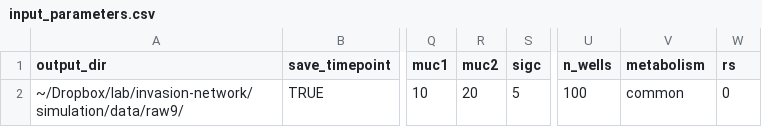
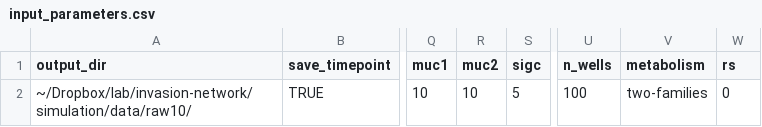
Before and after one commit to Chang-Yu-Chang/emergent-coexistence, a CSV file: simulation/input_parameters.csv, drawn as a sheet; only a part is shown, gaps mark what is left out; the diff names each change by its address in the sheet, - before the commit and + after, or states it on an @@ line.

```diff
--- a/simulation/input_parameters.csv
+++ b/simulation/input_parameters.csv
-A2 (output_dir): ~/Dropbox/lab/invasion-network/simulation/data/raw9/
+A2 (output_dir): ~/Dropbox/lab/invasion-network/simulation/data/raw10/
-R2 (muc2): 20
+R2 (muc2): 10
-V2 (metabolism): common
+V2 (metabolism): two-families
```
Also changed, not shown: data/output/df_communities_hierarchy.csv, data/output/df_isolates.csv, 23 other files.
